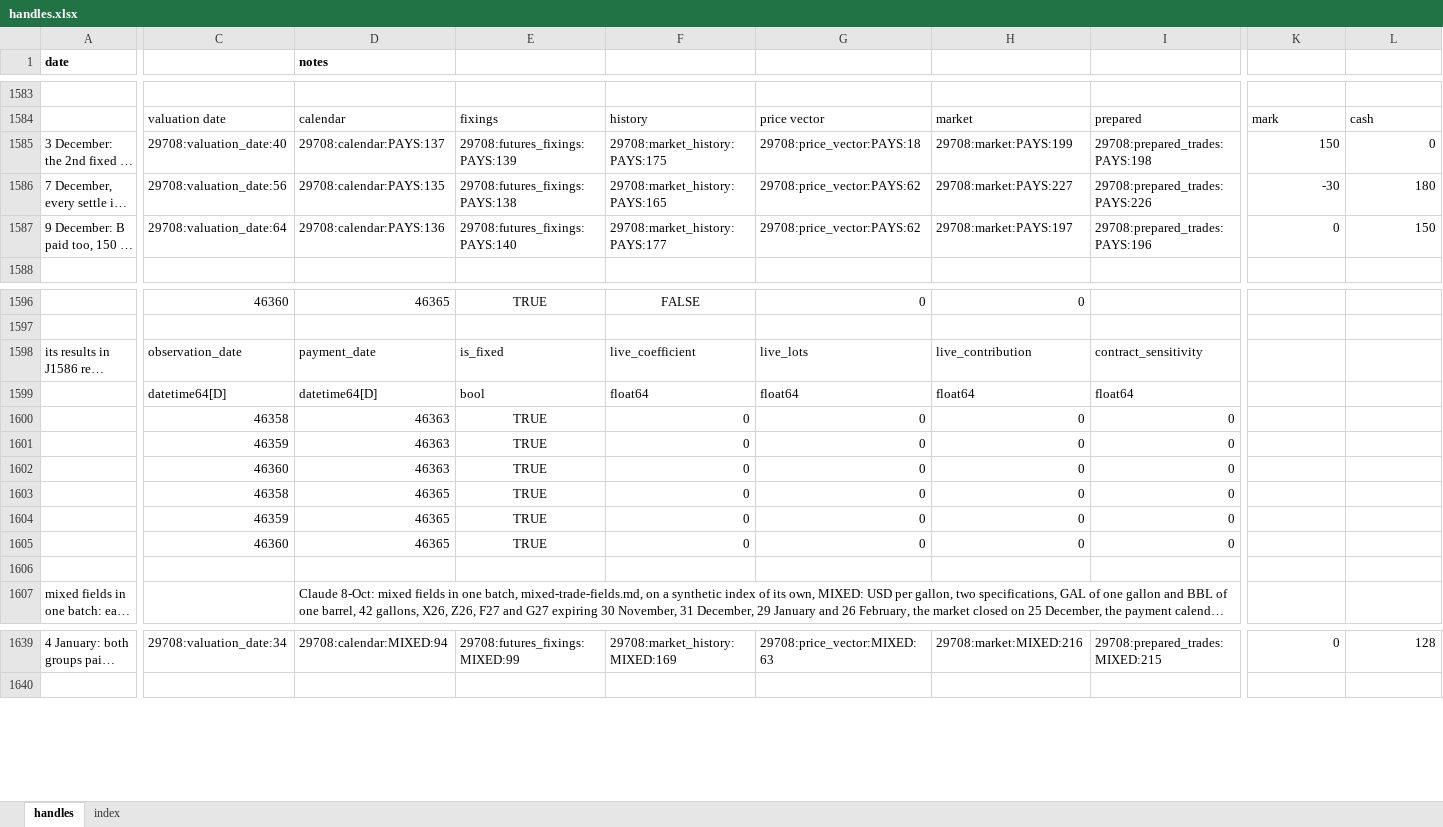
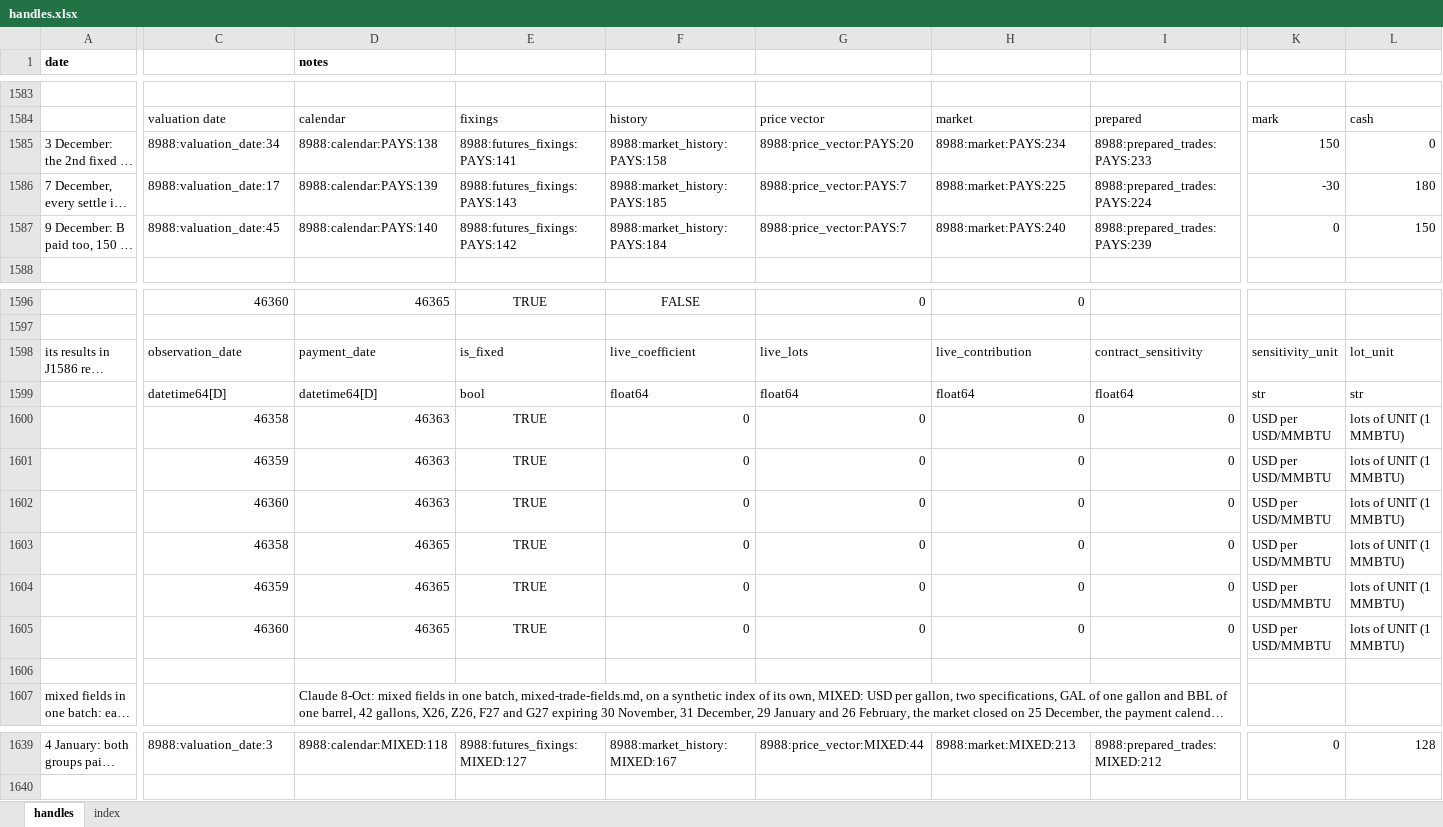
Before and after one commit to gobbles404/catalyst, an Excel workbook: workbooks/handles.xlsx, sheet handles, drawn as a sheet; only a part is shown, gaps mark what is left out; long unchanged cells end in …; values as stored, in another font and other column widths than the file's, no borders; the diff covers the shown part only; the diff names each change by its address in the sheet, - before the commit and + after, or states it on an @@ line.

Commit message:
chore(workbook): the results readbacks show their units
The six results readbacks of the kept workbook two columns wider, the units
last, recalculated in a hidden Excel with the add-in built here; nothing typed
changed, 96 cells added and none removed, six spill ranges widened into empty
columns.

```diff
--- a/workbooks/handles.xlsx (sheet handles)
+++ b/workbooks/handles.xlsx (sheet handles)
-C1585: 29708:valuation_date:40
+C1585: 8988:valuation_date:34
-D1585 (notes): 29708:calendar:PAYS:137
+D1585 (notes): 8988:calendar:PAYS:138
-E1585: 29708:futures_fixings:PAYS:139
+E1585: 8988:futures_fixings:PAYS:141
-F1585: 29708:market_history:PAYS:175
+F1585: 8988:market_history:PAYS:158
-G1585: 29708:price_vector:PAYS:18
+G1585: 8988:price_vector:PAYS:20
-H1585: 29708:market:PAYS:199
+H1585: 8988:market:PAYS:234
-I1585: 29708:prepared_trades:PAYS:198
+I1585: 8988:prepared_trades:PAYS:233
-C1586: 29708:valuation_date:56
+C1586: 8988:valuation_date:17
-D1586 (notes): 29708:calendar:PAYS:135
+D1586 (notes): 8988:calendar:PAYS:139
-E1586: 29708:futures_fixings:PAYS:138
+E1586: 8988:futures_fixings:PAYS:143
-F1586: 29708:market_history:PAYS:165
+F1586: 8988:market_history:PAYS:185
-G1586:G1587: 29708:price_vector:PAYS:62
+G1586:G1587: 8988:price_vector:PAYS:7
-H1586: 29708:market:PAYS:227
+H1586: 8988:market:PAYS:225
-I1586: 29708:prepared_trades:PAYS:226
+I1586: 8988:prepared_trades:PAYS:224
-C1587: 29708:valuation_date:64
+C1587: 8988:valuation_date:45
-D1587 (notes): 29708:calendar:PAYS:136
+D1587 (notes): 8988:calendar:PAYS:140
-E1587: 29708:futures_fixings:PAYS:140
+E1587: 8988:futures_fixings:PAYS:142
-F1587: 29708:market_history:PAYS:177
+F1587: 8988:market_history:PAYS:184
-H1587: 29708:market:PAYS:197
+H1587: 8988:market:PAYS:240
-I1587: 29708:prepared_trades:PAYS:196
+I1587: 8988:prepared_trades:PAYS:239
-K1598: (empty)
+K1598: sensitivity_unit
-L1598: (empty)
+L1598: lot_unit
-K1599: (empty)
+K1599: str
-L1599: (empty)
+L1599: str
-K1600:K1605: (empty)
+K1600:K1605: USD per USD/MMBTU
-L1600:L1605: (empty)
+L1600:L1605: lots of UNIT (1 MMBTU)
-C1639: 29708:valuation_date:34
+C1639: 8988:valuation_date:3
-D1639 (notes): 29708:calendar:MIXED:94
+D1639 (notes): 8988:calendar:MIXED:118
-E1639: 29708:futures_fixings:MIXED:99
+E1639: 8988:futures_fixings:MIXED:127
-F1639: 29708:market_history:MIXED:169
+F1639: 8988:market_history:MIXED:167
-G1639: 29708:price_vector:MIXED:63
+G1639: 8988:price_vector:MIXED:44
-H1639: 29708:market:MIXED:216
+H1639: 8988:market:MIXED:213
-I1639: 29708:prepared_trades:MIXED:215
+I1639: 8988:prepared_trades:MIXED:212
```
Also changed, not shown: 369 edited cells elsewhere in this sheet, sheet index.
